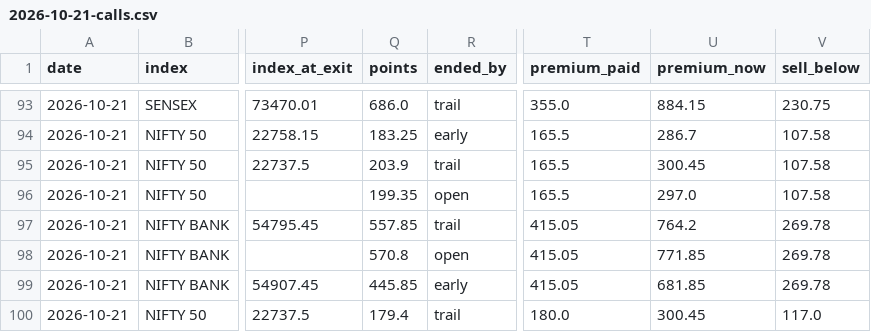
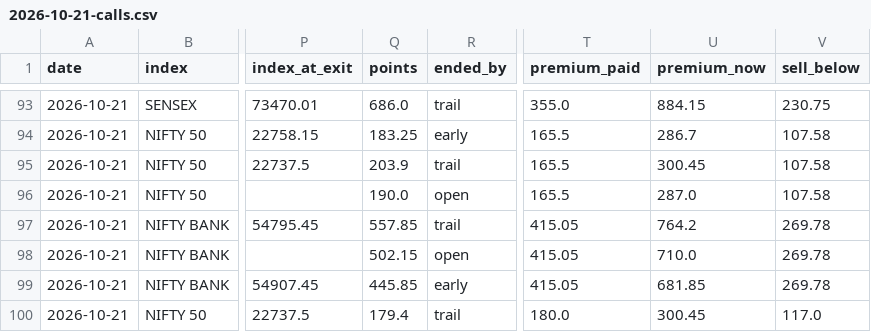
Before and after one commit to AAB-sys/My-Trade, a CSV file: sessions/2026-10-21-calls.csv, drawn as a sheet; only a part is shown, gaps mark what is left out; the diff covers the shown part only; the diff names each change by its address in the sheet, - before the commit and + after, or states it on an @@ line.

Commit message:
Session 2026-10-21-calls

```diff
--- a/sessions/2026-10-21-calls.csv
+++ b/sessions/2026-10-21-calls.csv
-Q96 (points): 199.35
+Q96 (points): 190.0
-U96 (premium_now): 297.0
+U96 (premium_now): 287.0
-Q98 (points): 570.8
+Q98 (points): 502.15
-U98 (premium_now): 771.85
+U98 (premium_now): 710.0
```
Also changed, not shown: 1 added row and 18 edited cells elsewhere in this file.
